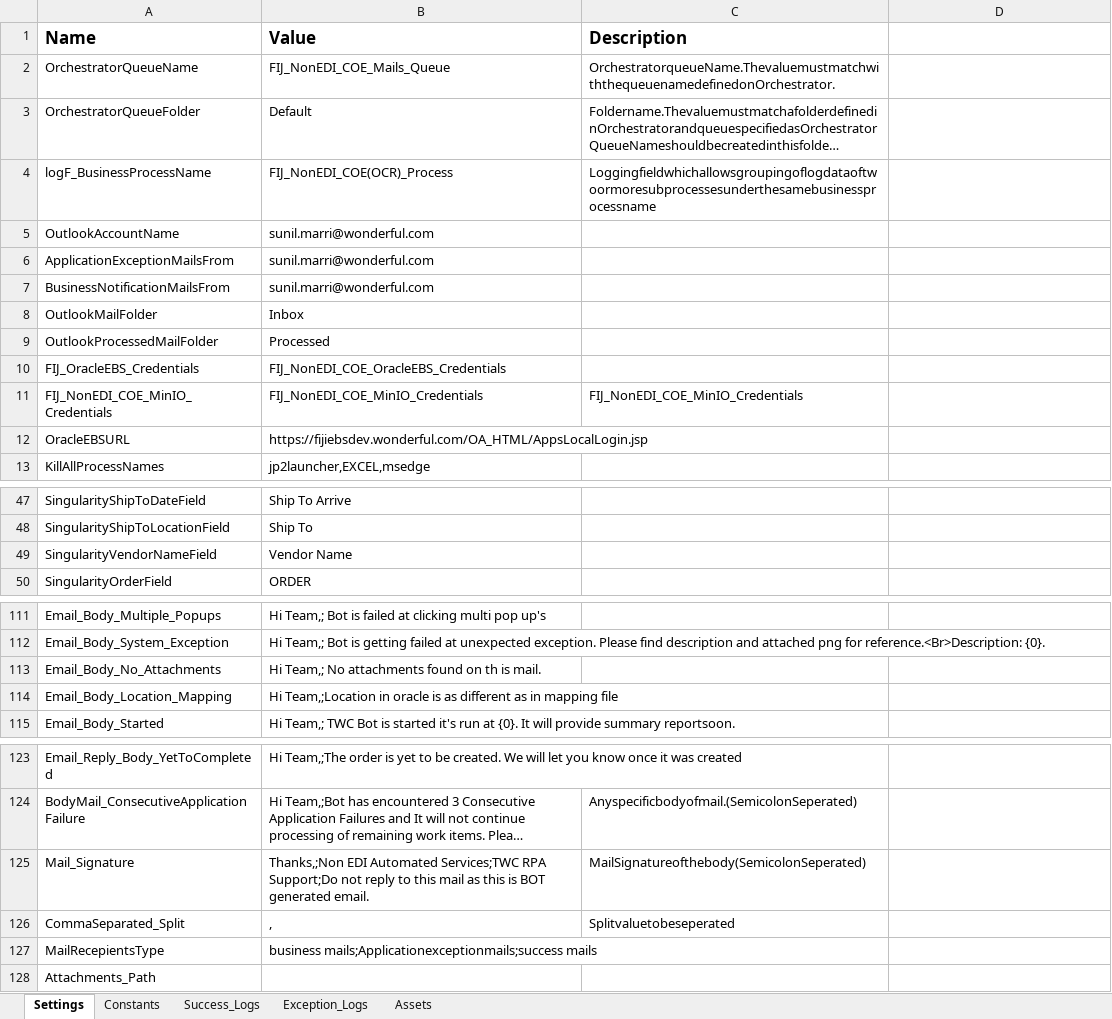
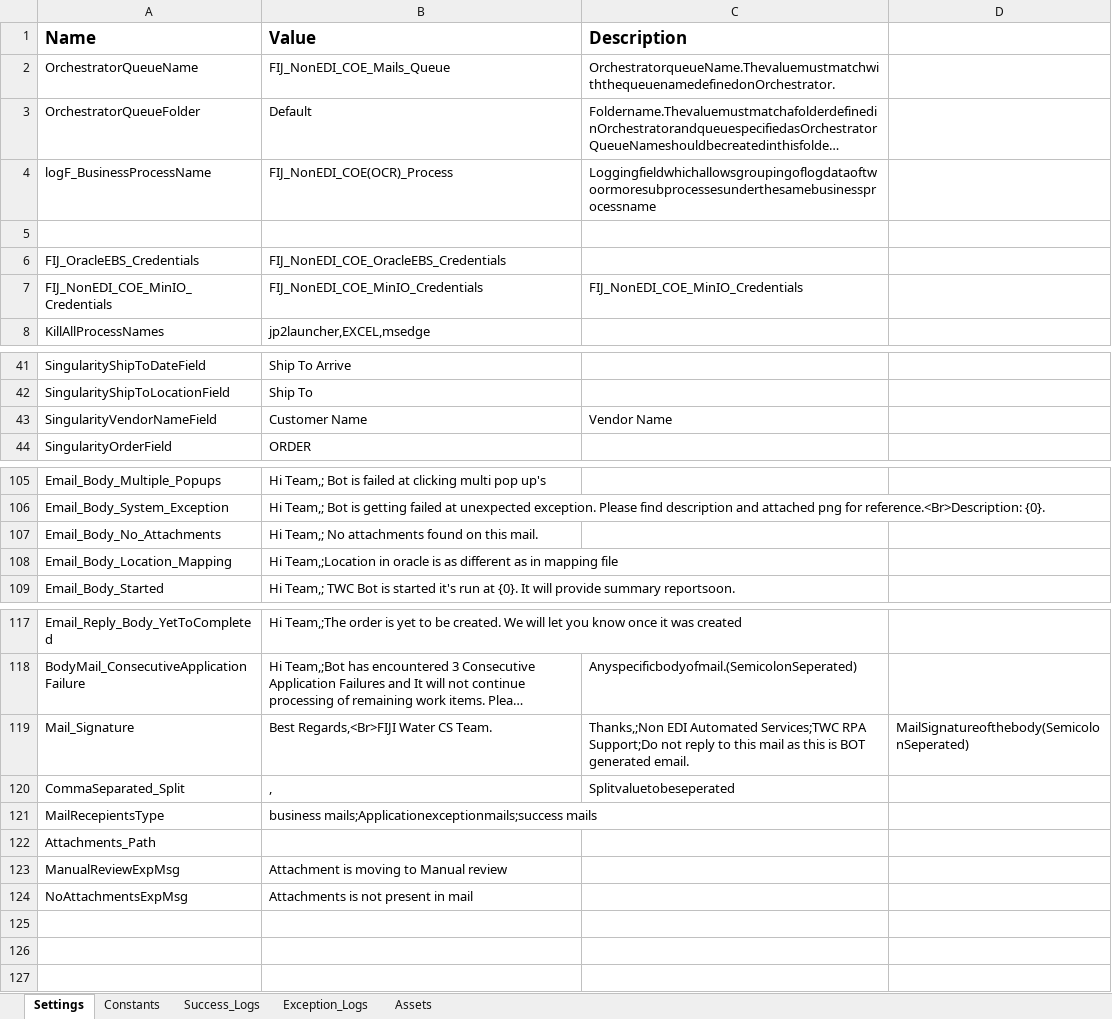
Before and after one commit to vickyleaks/FIJI_COE, an Excel workbook: Data/Config.xlsx, sheet Settings, drawn as a sheet; only a part is shown, gaps mark what is left out; long unchanged cells end in …; values as stored, in another font and other column widths than the file's, no borders; conditional formats not drawn; removed rows and columns are numbered as before the commit, all else as after; the diff covers the shown part only; the diff names each change by its address in the sheet, - before the commit and + after, or states it on an @@ line.

```diff
--- a/Data/Config.xlsx (sheet Settings)
+++ b/Data/Config.xlsx (sheet Settings)
-row 5: OutlookAccountName | sunil.marri@wonderful.com
+row 5: (empty)
-row 6: ApplicationExceptionMailsFrom | sunil.marri@wonderful.com
-row 7: BusinessNotificationMailsFrom | sunil.marri@wonderful.com
-row 8: OutlookMailFolder | Inbox
-row 9: OutlookProcessedMailFolder | Processed
-row 12: OracleEBSURL | https://fijiebsdev.wonderful.com/OA_HTML/AppsLocalLogin.jsp
-B43: Vendor Name
+B43: Customer Name
-C43: (empty)
+C43: Vendor Name
-B107: Hi Team,; No attachments found on th is mail.
+B107: Hi Team,; No attachments found on this mail.
-B119: Thanks,;Non EDI Automated Services;TWC RPA Support;Do not reply to this mail as this is BOT generated email.
+B119: Best Regards,<Br>FIJI Water CS Team.
-C119: MailSignatureofthebody(SemicolonSeperated)
+C119: Thanks,;Non EDI Automated Services;TWC RPA Support;Do not reply to this mail as this is BOT generated email.
-D119: (empty)
+D119: MailSignatureofthebody(SemicolonSeperated)
+row 123: ManualReviewExpMsg | Attachment is moving to Manual review
+row 124: NoAttachmentsExpMsg | Attachments is not present in mail
```
Also changed, not shown: 1 removed row and 2 edited cells elsewhere in this sheet, sheet Assets, formulas that keep their value, 7 other files.
